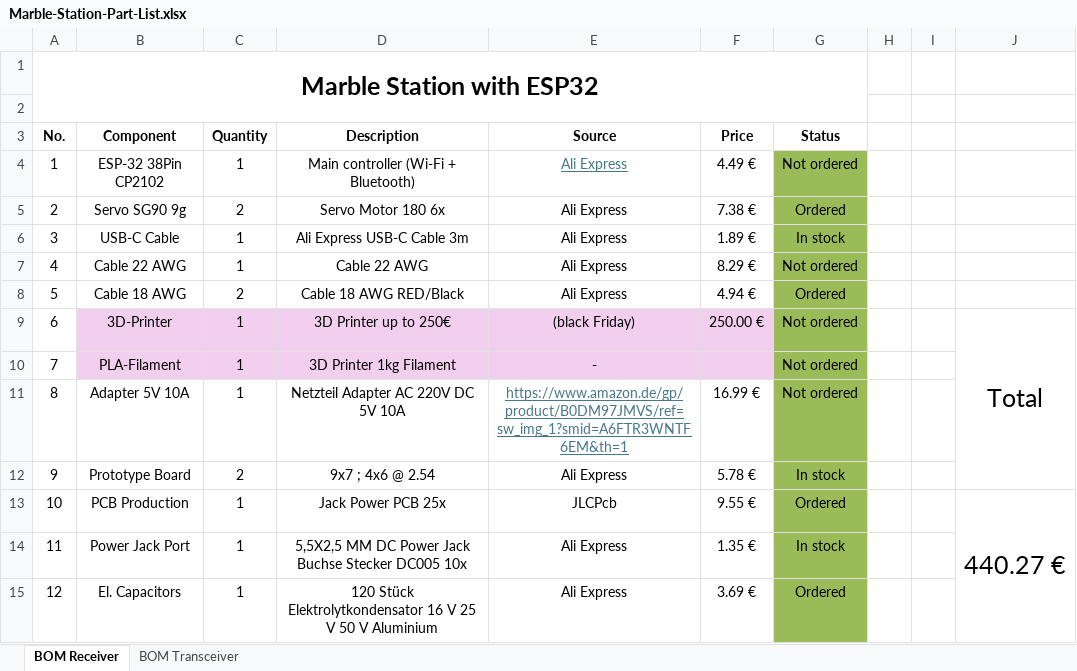
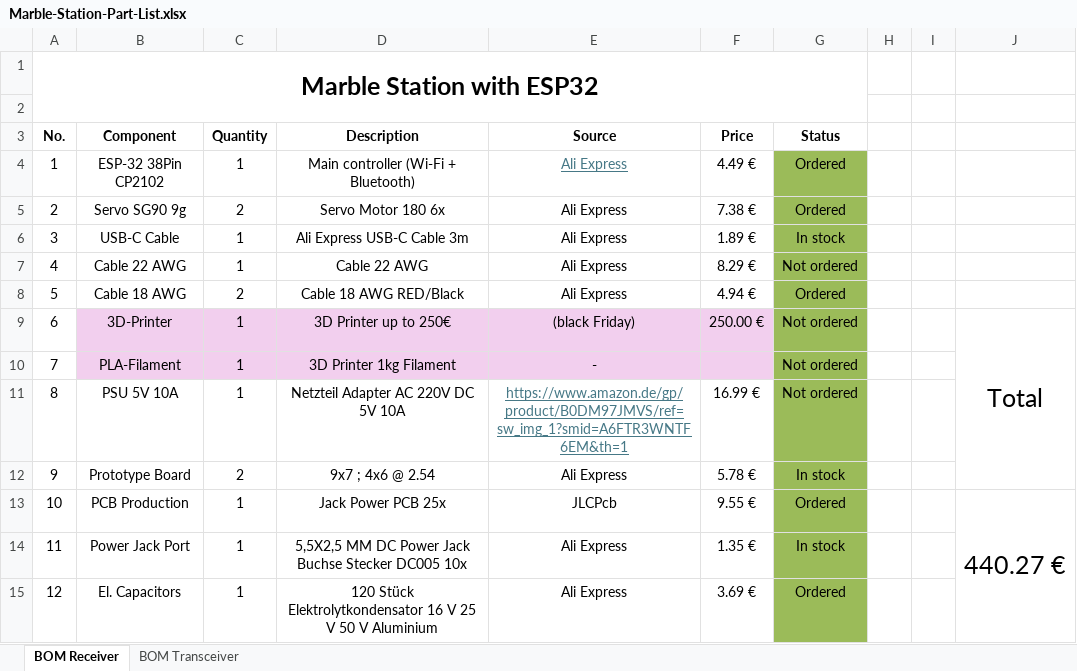
Before and after one commit to JovankaBry/Marble-Station-ESP32, an Excel workbook: parts/Marble-Station-Part-List.xlsx, sheet BOM Receiver, drawn as a sheet; only a part is shown; values as stored, in another font and other column widths than the file's, no borders; conditional formats not drawn; the diff names each change by its address in the sheet, - before the commit and + after, or states it on an @@ line.

Commit message:
part changes

```diff
--- a/parts/Marble-Station-Part-List.xlsx (sheet BOM Receiver)
+++ b/parts/Marble-Station-Part-List.xlsx (sheet BOM Receiver)
-G4 (Status): Not ordered
+G4 (Status): Ordered
-B11 (Component): Adapter 5V 10A
+B11 (Component): PSU 5V 10A
```
